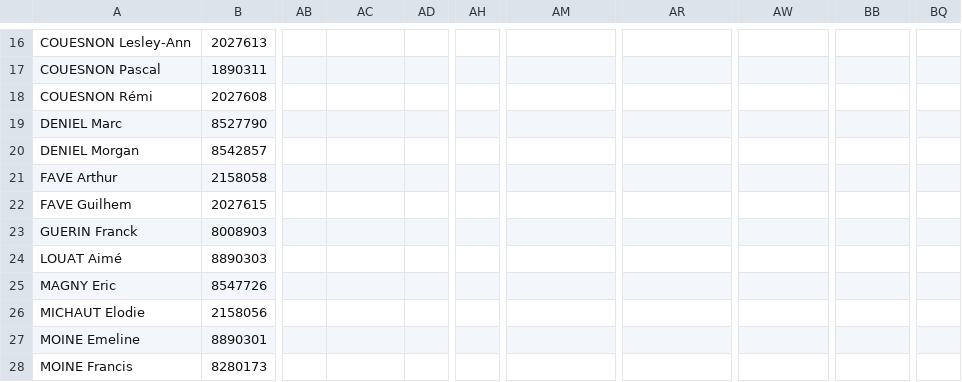
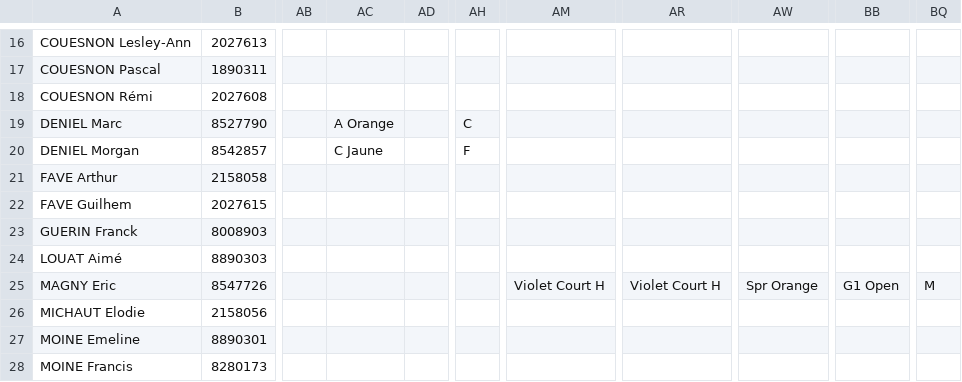
Before and after one commit to erikpier2/ycone_result_09, a CSV file: donnees.csv, drawn as a sheet; only a part is shown, gaps mark what is left out; the diff covers the shown part only; the diff names each change by its address in the sheet, - before the commit and + after, or states it on an @@ line.

```diff
--- a/donnees.csv
+++ b/donnees.csv
-AC19: (empty)
+AC19: A Orange
-AH19: (empty)
+AH19: C
-AC20: (empty)
+AC20: C Jaune
-AH20: (empty)
+AH20: F
-AM25: (empty)
+AM25: Violet Court H
-AR25: (empty)
+AR25: Violet Court H
-AW25: (empty)
+AW25: Spr Orange
-BB25: (empty)
+BB25: G1 Open
-BQ25: (empty)
+BQ25: M
```
Also changed, not shown: 14 edited cells elsewhere in this file, 1 other file.
